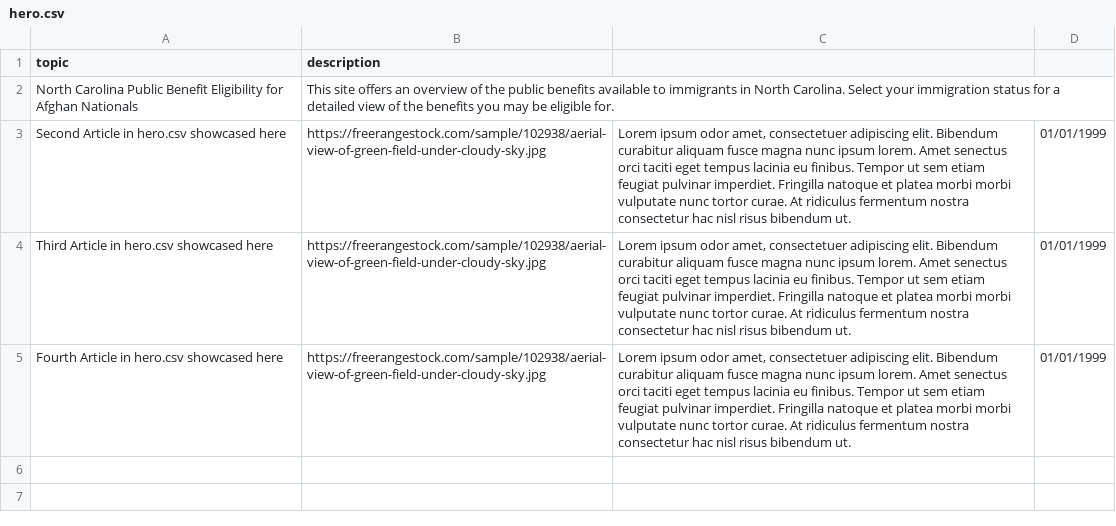
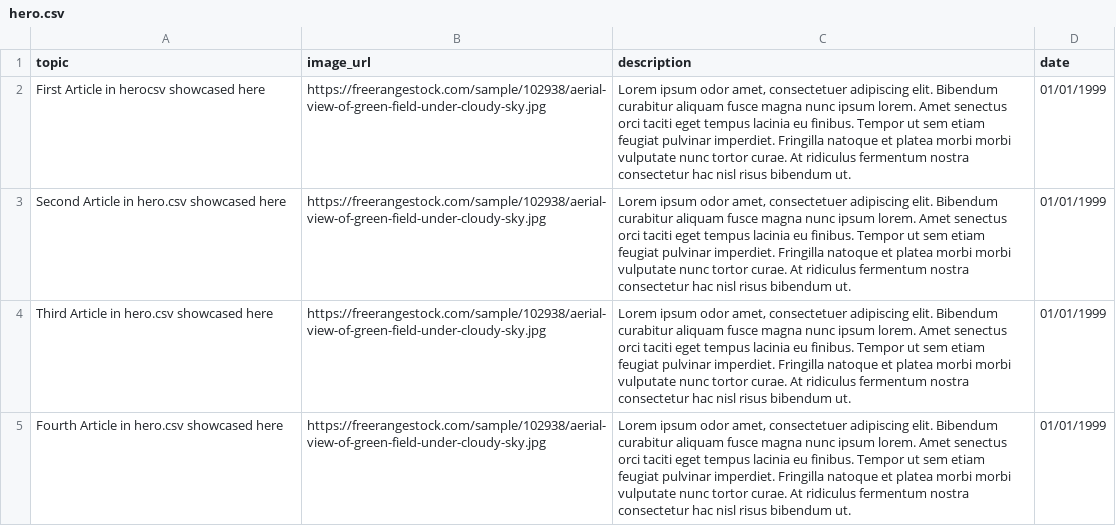
Before and after one commit to Rachelchrist/Rachelchrist.github.io, a CSV file: _site/public_data/hero.csv, drawn as a sheet.

```diff
--- a/_site/public_data/hero.csv
+++ b/_site/public_data/hero.csv
@@ -1,3 +1,3 @@
-topic,description
-North Carolina Public Benefit Eligibility for Afghan Nationals,"This site offers an overview of the public benefits available to immigrants in North Carolina. Select your immigration status for a detailed view of the benefits you may be eligible for."
+topic,image_url,description,date
+First Article in herocsv showcased here, https://freerangestock.com/sample/102938/aerial-view-of-green-field-under-cloudy-sky.jpg,"Lorem ipsum odor amet, consectetuer adipiscing elit. Bibendum curabitur aliquam fusce magna nunc ipsum lorem. Amet senectus orci taciti eget tempus lacinia eu finibus. Tempor ut sem etiam feugiat pulvinar imperdiet. Fringilla natoque et platea morbi morbi vulputate nunc tortor curae. At ridiculus fermentum nostra consectetur hac nisl risus bibendum ut.",01/01/1999
 Second Article in hero.csv showcased here,https://freerangestock.com/sample/102938/aerial-view-of-green-field-under-cloudy-sky.jpg,"Lorem ipsum odor amet, consectetuer adipiscing elit. Bibendum curabitur aliquam fusce magna nunc ipsum lorem. Amet senectus orci taciti eget tempus lacinia eu finibus. Tempor ut sem etiam feugiat pulvinar imperdiet. Fringilla natoque et platea morbi morbi vulputate nunc tortor curae. At ridiculus fermentum nostra consectetur hac nisl risus bibendum ut.",01/01/1999
```
Also changed, not shown: 3 other files.
